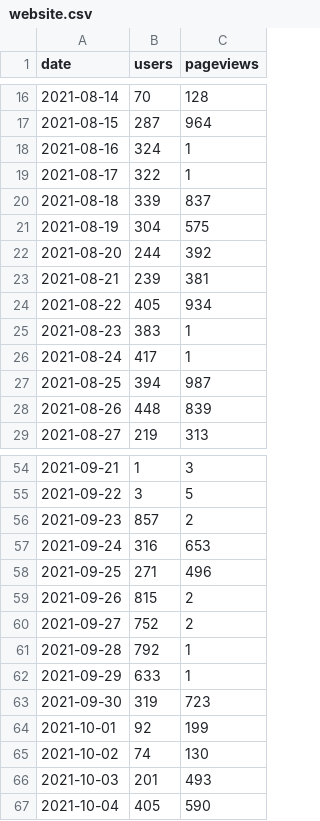
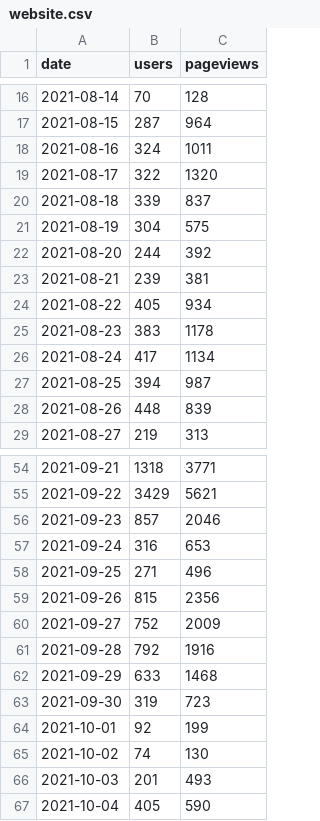
Before and after one commit to open-innovations/leeds-digital-festival-data, a CSV file: data/2021-09/website.csv, drawn as a sheet; only a part is shown, gaps mark what is left out; the diff covers the shown part only.

```diff
--- a/data/2021-09/website.csv
+++ b/data/2021-09/website.csv
@@ -17,4 +17,4 @@ date,users,pageviews
 2021-08-15,287,964
-2021-08-16,324,1
-2021-08-17,322,1
+2021-08-16,324,1011
+2021-08-17,322,1320
 2021-08-18,339,837
@@ -24,4 +24,4 @@ date,users,pageviews
 2021-08-22,405,934
-2021-08-23,383,1
-2021-08-24,417,1
+2021-08-23,383,1178
+2021-08-24,417,1134
 2021-08-25,394,987
@@ -54,10 +54,10 @@ date,users,pageviews
-2021-09-21,1,3
-2021-09-22,3,5
-2021-09-23,857,2
+2021-09-21,1318,3771
+2021-09-22,3429,5621
+2021-09-23,857,2046
 2021-09-24,316,653
 2021-09-25,271,496
-2021-09-26,815,2
-2021-09-27,752,2
-2021-09-28,792,1
-2021-09-29,633,1
+2021-09-26,815,2356
+2021-09-27,752,2009
+2021-09-28,792,1916
+2021-09-29,633,1468
 2021-09-30,319,723
```
Also changed, not shown: 31 edited cells elsewhere in this file, 1 other file.
